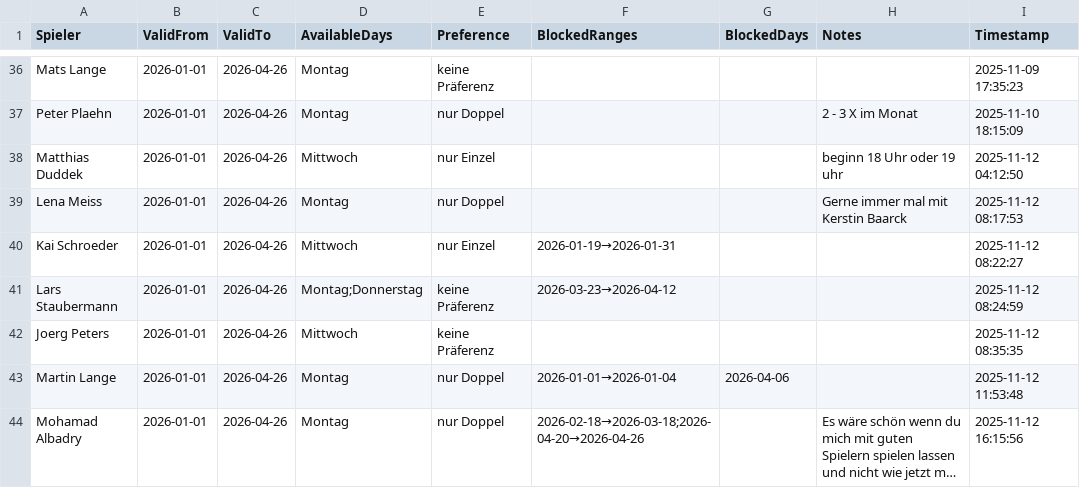
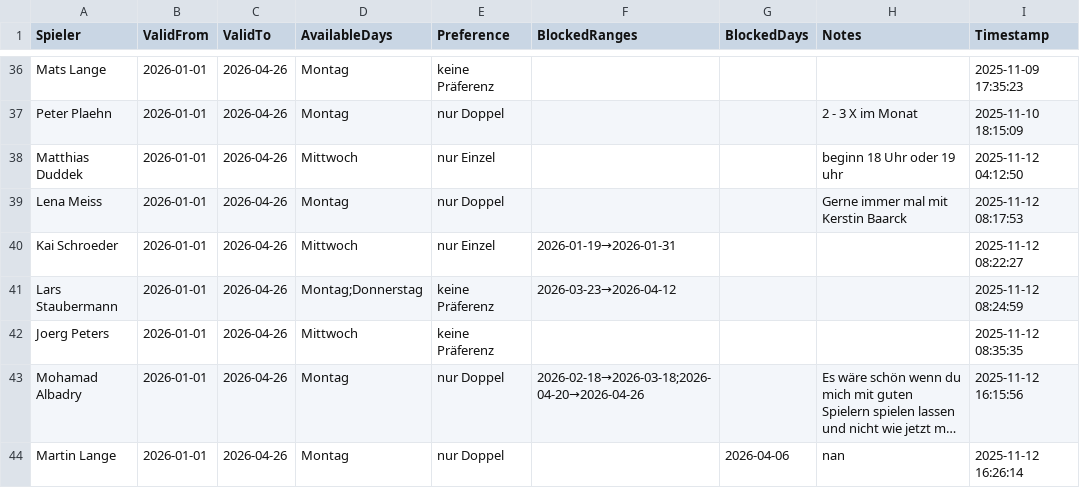
Before and after one commit to liamw8lde/Winter-2024_2025-Training-PLan, a CSV file: Spieler_Preferences_2026.csv, drawn as a sheet; only a part is shown, gaps mark what is left out; long unchanged cells end in …; removed rows and columns are numbered as before the commit, all else as after; the diff names each change by its address in the sheet, - before the commit and + after, or states it on an @@ line.

Commit message:
Update Präferenzen für Martin Lange

```diff
--- a/Spieler_Preferences_2026.csv
+++ b/Spieler_Preferences_2026.csv
-row 43: Martin Lange | 2026-01-01 | 2026-04-26 | Montag | nur Doppel | 2026-01-01→2026-01-04 | 2026-04-06 |  | 2025-11-12 11:53:48
+row 44: Martin Lange | 2026-01-01 | 2026-04-26 | Montag | nur Doppel |  | 2026-04-06 | nan | 2025-11-12 16:26:14
```
